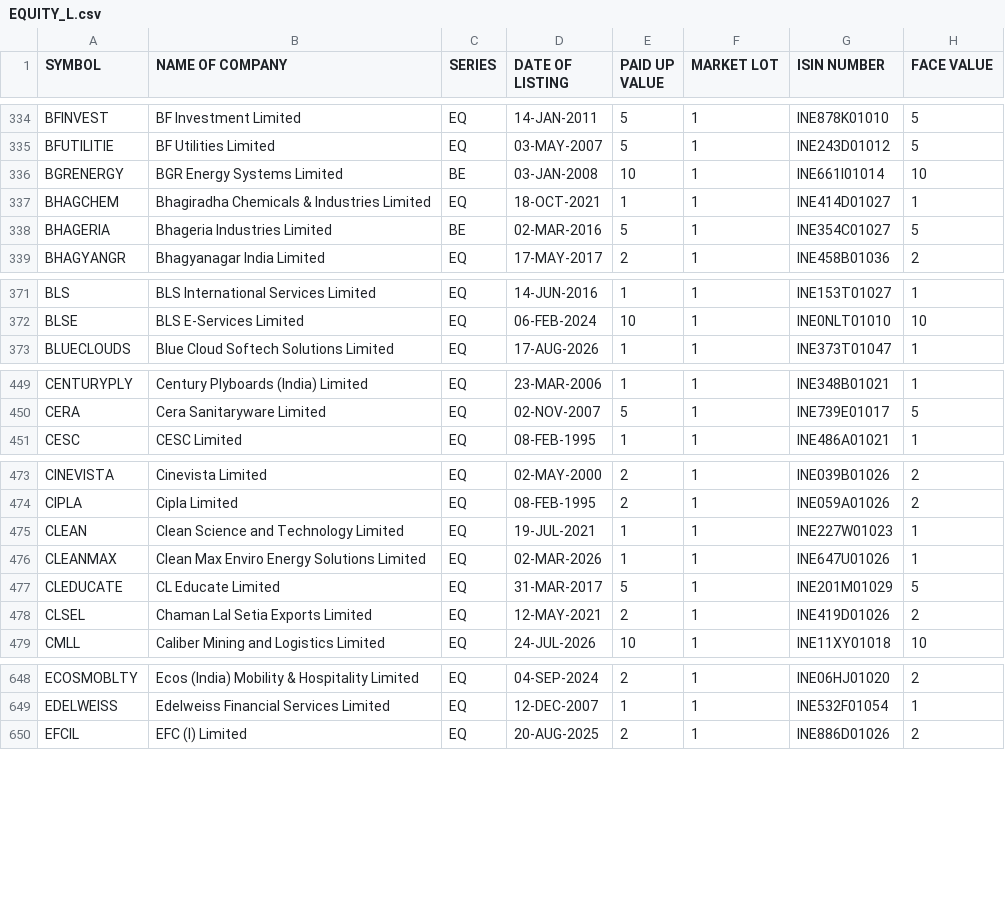
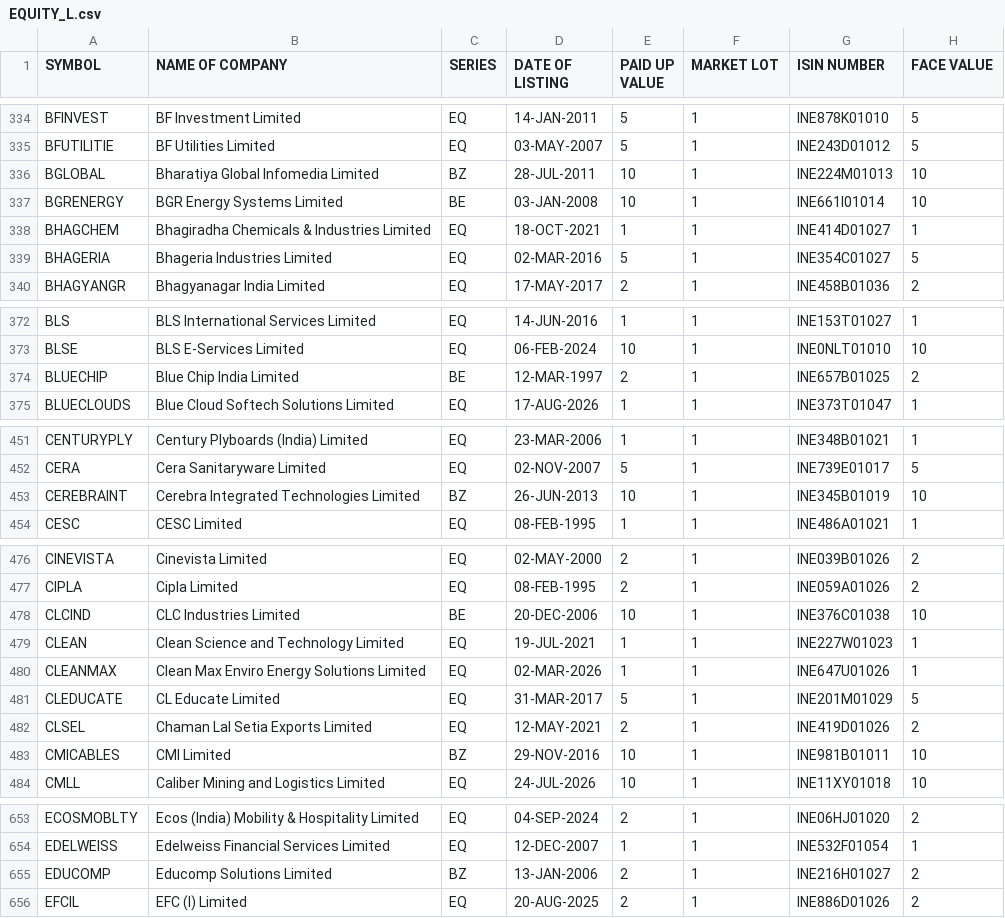
Before and after one commit to bhalekarabhijit/alphabets, a CSV file: EQUITY_L.csv, drawn as a sheet; only a part is shown, gaps mark what is left out; the diff covers the shown part only.

Commit message:
📋 NSE universe refresh 2026-09-21

```diff
--- a/EQUITY_L.csv
+++ b/EQUITY_L.csv
@@ -335,5 +335,6 @@ BFINVEST,BF Investment Limited,EQ,14-JAN-2011,5,1,INE878K01010,5
 BFUTILITIE,BF Utilities Limited,EQ,03-MAY-2007,5,1,INE243D01012,5
+BGLOBAL,Bharatiya Global Infomedia Limited,BZ,28-JUL-2011,10,1,INE224M01013,10
 BGRENERGY,BGR Energy Systems Limited,BE,03-JAN-2008,10,1,INE661I01014,10
 BHAGCHEM,Bhagiradha Chemicals & Industries Limited,EQ,18-OCT-2021,1,1,INE414D01027,1
-BHAGERIA,Bhageria Industries Limited,BE,02-MAR-2016,5,1,INE354C01027,5
+BHAGERIA,Bhageria Industries Limited,EQ,02-MAR-2016,5,1,INE354C01027,5
 BHAGYANGR,Bhagyanagar India Limited,EQ,17-MAY-2017,2,1,INE458B01036,2
@@ -372,2 +373,3 @@ BLS,BLS International Services Limited,EQ,14-JUN-2016,1,1,INE153T01027,1
 BLSE,BLS E-Services Limited,EQ,06-FEB-2024,10,1,INE0NLT01010,10
+BLUECHIP,Blue Chip India Limited,BE,12-MAR-1997,2,1,INE657B01025,2
 BLUECLOUDS,Blue Cloud Softech Solutions Limited,EQ,17-AUG-2026,1,1,INE373T01047,1
@@ -450,2 +452,3 @@ CENTURYPLY,Century Plyboards (India) Limited,EQ,23-MAR-2006,1,1,INE348B01021,1
 CERA,Cera Sanitaryware Limited,EQ,02-NOV-2007,5,1,INE739E01017,5
+CEREBRAINT,Cerebra Integrated Technologies Limited,BZ,26-JUN-2013,10,1,INE345B01019,10
 CESC,CESC Limited,EQ,08-FEB-1995,1,1,INE486A01021,1
@@ -474,2 +477,3 @@ CINEVISTA,Cinevista Limited,EQ,02-MAY-2000,2,1,INE039B01026,2
 CIPLA,Cipla Limited,EQ,08-FEB-1995,2,1,INE059A01026,2
+CLCIND,CLC Industries Limited,BE,20-DEC-2006,10,1,INE376C01038,10
 CLEAN,Clean Science and Technology Limited,EQ,19-JUL-2021,1,1,INE227W01023,1
@@ -478,2 +482,3 @@ CLEDUCATE,CL Educate Limited,EQ,31-MAR-2017,5,1,INE201M01029,5
 CLSEL,Chaman Lal Setia Exports Limited,EQ,12-MAY-2021,2,1,INE419D01026,2
+CMICABLES,CMI Limited,BZ,29-NOV-2016,10,1,INE981B01011,10
 CMLL,Caliber Mining and Logistics Limited,EQ,24-JUL-2026,10,1,INE11XY01018,10
@@ -649,2 +654,3 @@ ECOSMOBLTY,Ecos (India) Mobility & Hospitality Limited,EQ,04-SEP-2024,2,1,INE06H
 EDELWEISS,Edelweiss Financial Services Limited,EQ,12-DEC-2007,1,1,INE532F01054,1
+EDUCOMP,Educomp Solutions Limited,BZ,13-JAN-2006,2,1,INE216H01027,2
 EFCIL,EFC (I) Limited,EQ,20-AUG-2025,2,1,INE886D01026,2
```
Also changed, not shown: 11 added rows and 17 edited cells elsewhere in this file.
